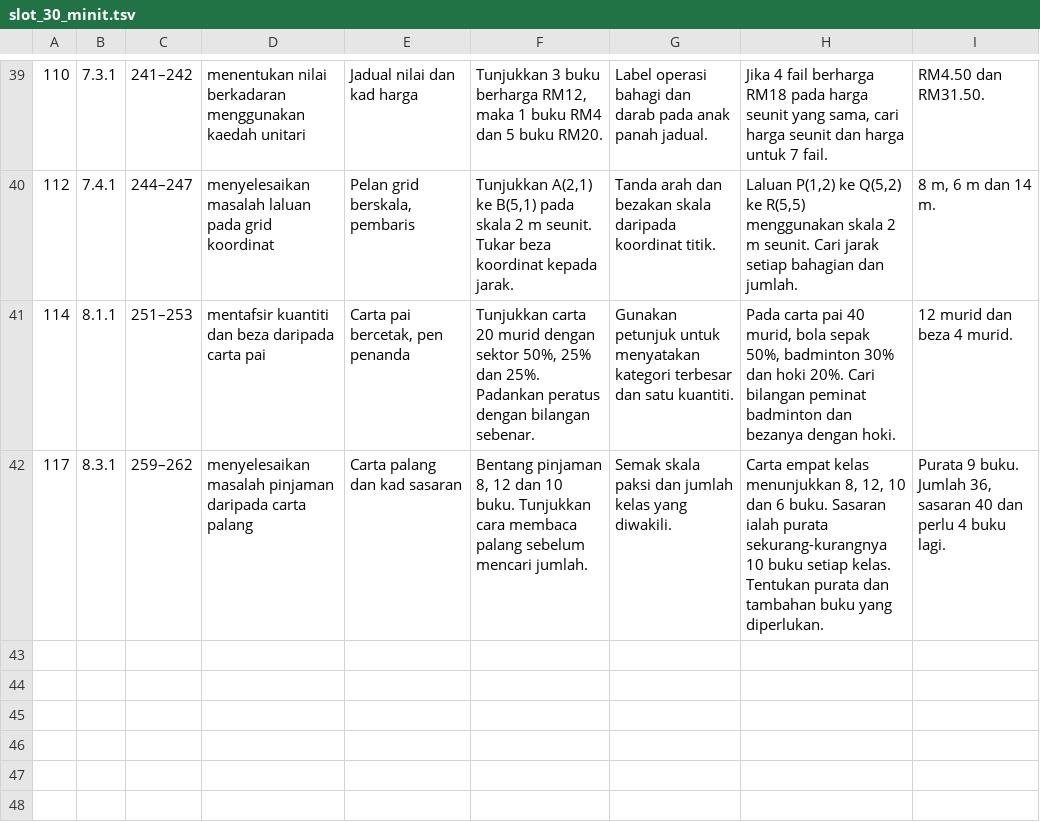
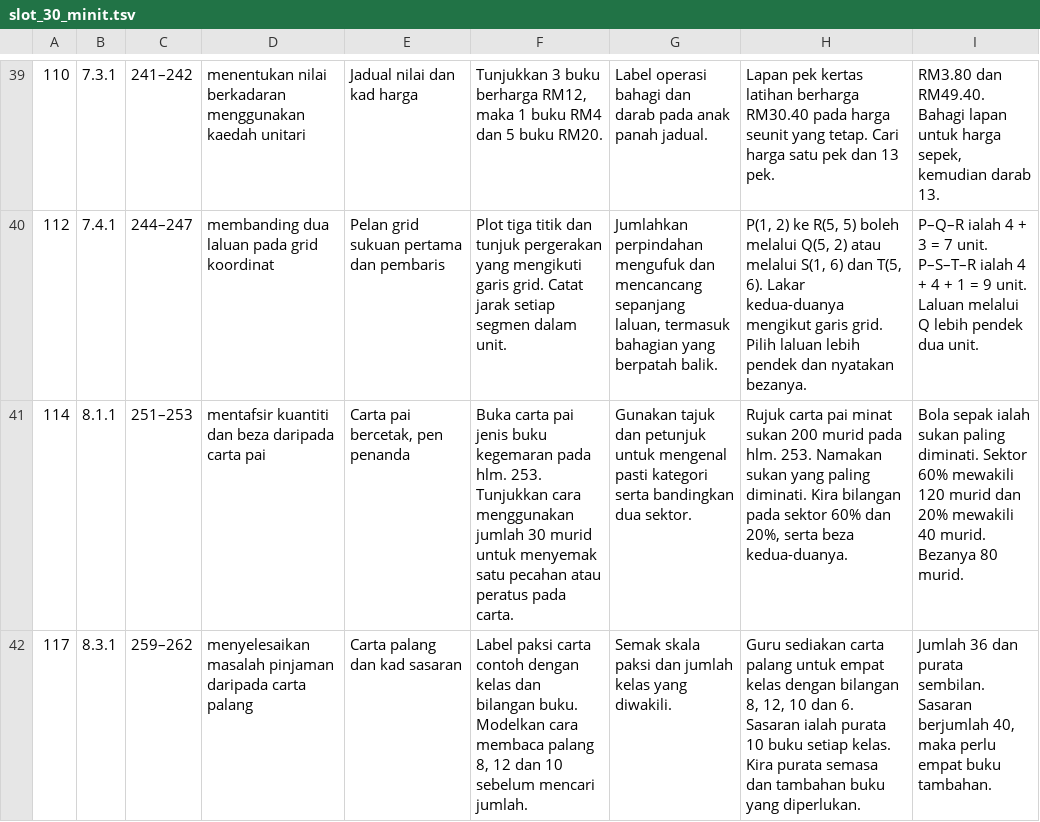
Before and after one commit to nurynayreen88/CikguLaju-AI, a TSV file: staging/matematik/tahun5/slot_30_minit.tsv, drawn as a sheet; only a part is shown, gaps mark what is left out; the diff covers the shown part only.

Commit message:
Perincikan Unit 5 hingga 8 Matematik SK Tahun 5 2027
Semak Lesson 068–117 dan pinda 38 RPH. Tepatkan unit, model ruang, laluan, nisbah dan tafsiran carta pai. Sahkan 117 padanan RPT/RPH dan format A4.

```diff
--- a/staging/matematik/tahun5/slot_30_minit.tsv
+++ b/staging/matematik/tahun5/slot_30_minit.tsv
@@ -39,4 +39,4 @@
-110|7.3.1|241–242|menentukan nilai berkadaran menggunakan kaedah unitari|Jadual nilai dan kad harga|Tunjukkan 3 buku berharga RM12, maka 1 buku RM4 dan 5 buku RM20.|Label operasi bahagi dan darab pada anak panah jadual.|Jika 4 fail berharga RM18 pada harga seunit yang sama, cari harga seunit dan harga untuk 7 fail.|RM4.50 dan RM31.50.
-112|7.4.1|244–247|menyelesaikan masalah laluan pada grid koordinat|Pelan grid berskala, pembaris|Tunjukkan A(2,1) ke B(5,1) pada skala 2 m seunit. Tukar beza koordinat kepada jarak.|Tanda arah dan bezakan skala daripada koordinat titik.|Laluan P(1,2) ke Q(5,2) ke R(5,5) menggunakan skala 2 m seunit. Cari jarak setiap bahagian dan jumlah.|8 m, 6 m dan 14 m.
-114|8.1.1|251–253|mentafsir kuantiti dan beza daripada carta pai|Carta pai bercetak, pen penanda|Tunjukkan carta 20 murid dengan sektor 50%, 25% dan 25%. Padankan peratus dengan bilangan sebenar.|Gunakan petunjuk untuk menyatakan kategori terbesar dan satu kuantiti.|Pada carta pai 40 murid, bola sepak 50%, badminton 30% dan hoki 20%. Cari bilangan peminat badminton dan bezanya dengan hoki.|12 murid dan beza 4 murid.
-117|8.3.1|259–262|menyelesaikan masalah pinjaman daripada carta palang|Carta palang dan kad sasaran|Bentang pinjaman 8, 12 dan 10 buku. Tunjukkan cara membaca palang sebelum mencari jumlah.|Semak skala paksi dan jumlah kelas yang diwakili.|Carta empat kelas menunjukkan 8, 12, 10 dan 6 buku. Sasaran ialah purata sekurang-kurangnya 10 buku setiap kelas. Tentukan purata dan tambahan buku yang diperlukan.|Purata 9 buku. Jumlah 36, sasaran 40 dan perlu 4 buku lagi.
+110|7.3.1|241–242|menentukan nilai berkadaran menggunakan kaedah unitari|Jadual nilai dan kad harga|Tunjukkan 3 buku berharga RM12, maka 1 buku RM4 dan 5 buku RM20.|Label operasi bahagi dan darab pada anak panah jadual.|Lapan pek kertas latihan berharga RM30.40 pada harga seunit yang tetap. Cari harga satu pek dan 13 pek.|RM3.80 dan RM49.40. Bahagi lapan untuk harga sepek, kemudian darab 13.
+112|7.4.1|244–247|membanding dua laluan pada grid koordinat|Pelan grid sukuan pertama dan pembaris|Plot tiga titik dan tunjuk pergerakan yang mengikuti garis grid. Catat jarak setiap segmen dalam unit.|Jumlahkan perpindahan mengufuk dan mencancang sepanjang laluan, termasuk bahagian yang berpatah balik.|P(1, 2) ke R(5, 5) boleh melalui Q(5, 2) atau melalui S(1, 6) dan T(5, 6). Lakar kedua-duanya mengikut garis grid. Pilih laluan lebih pendek dan nyatakan bezanya.|P–Q–R ialah 4 + 3 = 7 unit. P–S–T–R ialah 4 + 4 + 1 = 9 unit. Laluan melalui Q lebih pendek dua unit.
+114|8.1.1|251–253|mentafsir kuantiti dan beza daripada carta pai|Carta pai bercetak, pen penanda|Buka carta pai jenis buku kegemaran pada hlm. 253. Tunjukkan cara menggunakan jumlah 30 murid untuk menyemak satu pecahan atau peratus pada carta.|Gunakan tajuk dan petunjuk untuk mengenal pasti kategori serta bandingkan dua sektor.|Rujuk carta pai minat sukan 200 murid pada hlm. 253. Namakan sukan yang paling diminati. Kira bilangan pada sektor 60% dan 20%, serta beza kedua-duanya.|Bola sepak ialah sukan paling diminati. Sektor 60% mewakili 120 murid dan 20% mewakili 40 murid. Bezanya 80 murid.
+117|8.3.1|259–262|menyelesaikan masalah pinjaman daripada carta palang|Carta palang dan kad sasaran|Label paksi carta contoh dengan kelas dan bilangan buku. Modelkan cara membaca palang 8, 12 dan 10 sebelum mencari jumlah.|Semak skala paksi dan jumlah kelas yang diwakili.|Guru sediakan carta palang untuk empat kelas dengan bilangan 8, 12, 10 dan 6. Sasaran ialah purata 10 buku setiap kelas. Kira purata semasa dan tambahan buku yang diperlukan.|Jumlah 36 dan purata sembilan. Sasaran berjumlah 40, maka perlu empat buku tambahan.
```
Also changed, not shown: 32 edited cells elsewhere in this file, 3 other files.
